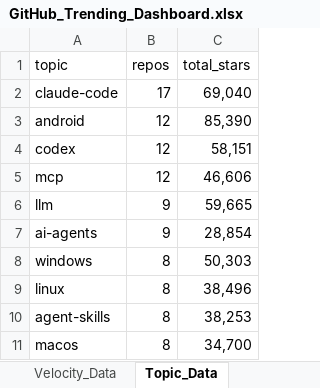
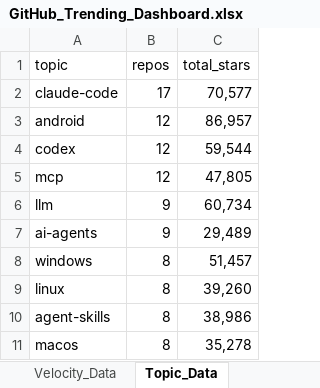
Before and after one commit to DishantBhere/GitHub-ETL-Engine, an Excel workbook: GitHub_Trending_Dashboard.xlsx, sheet Topic_Data, drawn as a sheet; values as stored, in another font and other column widths than the file's, no borders; table styles not drawn; the diff names each change by its address in the sheet, - before the commit and + after, or states it on an @@ line.

```diff
--- a/GitHub_Trending_Dashboard.xlsx (sheet Topic_Data)
+++ b/GitHub_Trending_Dashboard.xlsx (sheet Topic_Data)
-C2 (total_stars): 69,040
+C2 (total_stars): 70,577
-C3 (total_stars): 85,390
+C3 (total_stars): 86,957
-C4 (total_stars): 58,151
+C4 (total_stars): 59,544
-C5 (total_stars): 46,606
+C5 (total_stars): 47,805
-C6 (total_stars): 59,665
+C6 (total_stars): 60,734
-C7 (total_stars): 28,854
+C7 (total_stars): 29,489
-C8 (total_stars): 50,303
+C8 (total_stars): 51,457
-C9 (total_stars): 38,496
+C9 (total_stars): 39,260
-C10 (total_stars): 38,253
+C10 (total_stars): 38,986
-C11 (total_stars): 34,700
+C11 (total_stars): 35,278
```
Also changed, not shown: sheet Repo_Data, sheet Language_Data, sheet Velocity_Data, sheet Activity_Data, sheet Config, sheet Category_Data, 7 other files.
